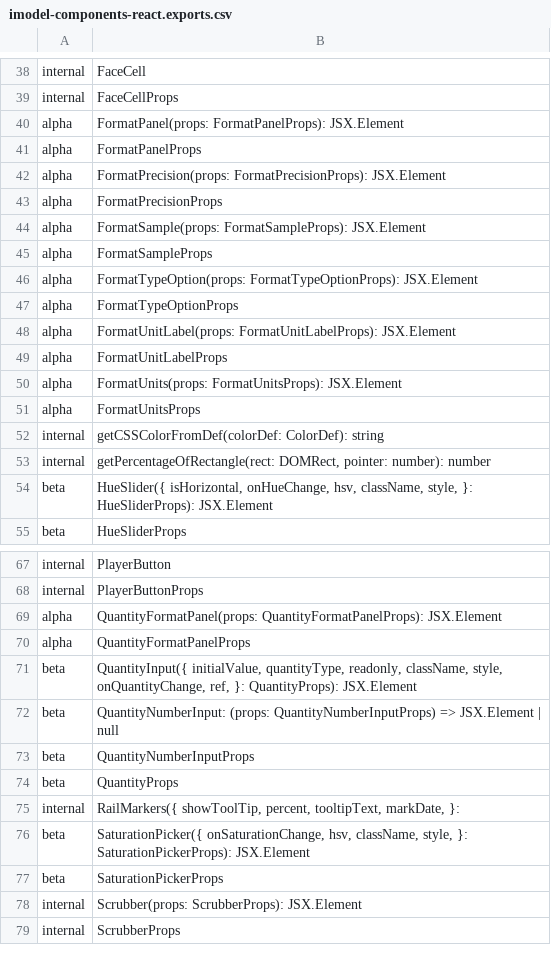
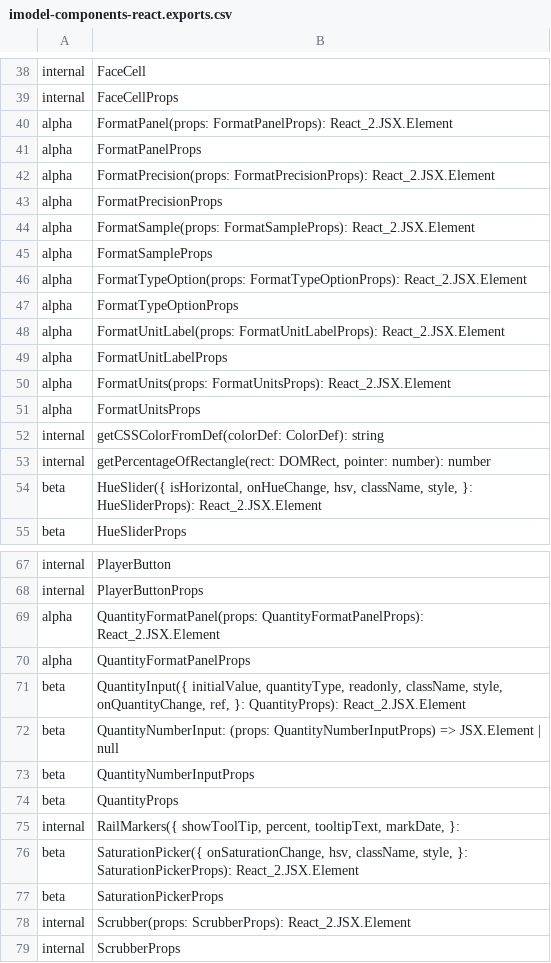
Before and after one commit to iTwin/appui, a CSV file: common/api/summary/imodel-components-react.exports.csv, drawn as a sheet; only a part is shown, gaps mark what is left out; the diff covers the shown part only.

```diff
--- a/common/api/summary/imodel-components-react.exports.csv
+++ b/common/api/summary/imodel-components-react.exports.csv
@@ -39,13 +39,13 @@ internal;FaceCell
 internal;FaceCellProps
-alpha;FormatPanel(props: FormatPanelProps): JSX.Element
+alpha;FormatPanel(props: FormatPanelProps): React_2.JSX.Element
 alpha;FormatPanelProps
-alpha;FormatPrecision(props: FormatPrecisionProps): JSX.Element
+alpha;FormatPrecision(props: FormatPrecisionProps): React_2.JSX.Element
 alpha;FormatPrecisionProps
-alpha;FormatSample(props: FormatSampleProps): JSX.Element
+alpha;FormatSample(props: FormatSampleProps): React_2.JSX.Element
 alpha;FormatSampleProps
-alpha;FormatTypeOption(props: FormatTypeOptionProps): JSX.Element
+alpha;FormatTypeOption(props: FormatTypeOptionProps): React_2.JSX.Element
 alpha;FormatTypeOptionProps
-alpha;FormatUnitLabel(props: FormatUnitLabelProps): JSX.Element
+alpha;FormatUnitLabel(props: FormatUnitLabelProps): React_2.JSX.Element
 alpha;FormatUnitLabelProps
-alpha;FormatUnits(props: FormatUnitsProps): JSX.Element
+alpha;FormatUnits(props: FormatUnitsProps): React_2.JSX.Element
 alpha;FormatUnitsProps
@@ -53,3 +53,3 @@ internal;getCSSColorFromDef(colorDef: ColorDef): string
 internal;getPercentageOfRectangle(rect: DOMRect, pointer: number): number
-beta;HueSlider({ isHorizontal, onHueChange, hsv, className, style, }: HueSliderProps): JSX.Element
+beta;HueSlider({ isHorizontal, onHueChange, hsv, className, style, }: HueSliderProps): React_2.JSX.Element
 beta;HueSliderProps
@@ -68,5 +68,5 @@ internal;PlayerButton
 internal;PlayerButtonProps
-alpha;QuantityFormatPanel(props: QuantityFormatPanelProps): JSX.Element
+alpha;QuantityFormatPanel(props: QuantityFormatPanelProps): React_2.JSX.Element
 alpha;QuantityFormatPanelProps
-beta;QuantityInput({ initialValue, quantityType, readonly, className, style, onQuantityChange, ref, }: QuantityProps): JSX.Element
+beta;QuantityInput({ initialValue, quantityType, readonly, className, style, onQuantityChange, ref, }: QuantityProps): React_2.JSX.Element
 beta;QuantityNumberInput: (props: QuantityNumberInputProps) => JSX.Element | null
@@ -75,5 +75,5 @@ beta;QuantityProps
 internal;RailMarkers({ showToolTip, percent, tooltipText, markDate, }:
-beta;SaturationPicker({ onSaturationChange, hsv, className, style, }: SaturationPickerProps): JSX.Element
+beta;SaturationPicker({ onSaturationChange, hsv, className, style, }: SaturationPickerProps): React_2.JSX.Element
 beta;SaturationPickerProps
-internal;Scrubber(props: ScrubberProps): JSX.Element
+internal;Scrubber(props: ScrubberProps): React_2.JSX.Element
 internal;ScrubberProps
```
Also changed, not shown: 5 edited cells elsewhere in this file, common/api/summary/appui-layout-react.exports.csv, common/api/summary/appui-react.exports.csv, 43 other files.
